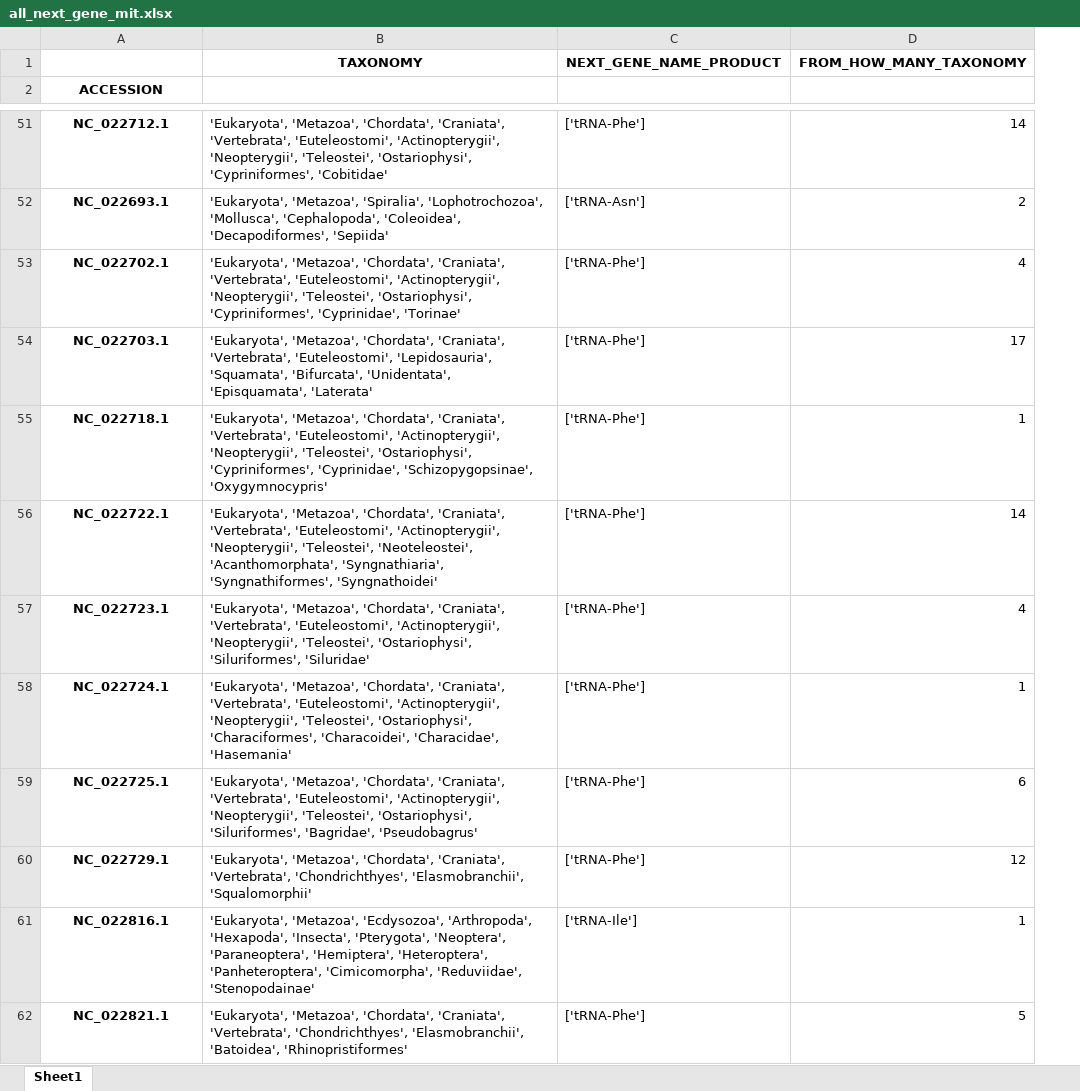
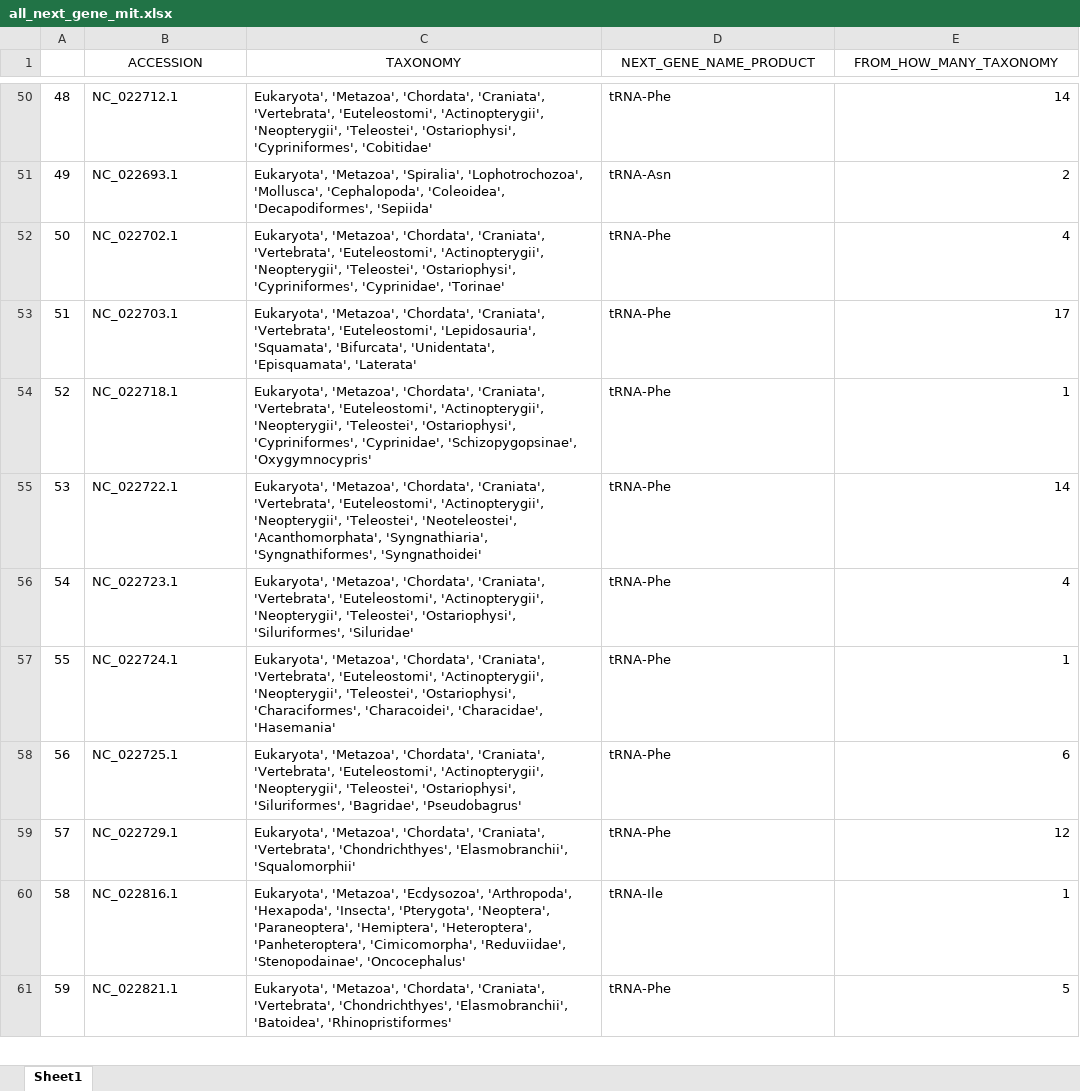
Before and after one commit to rszczygielski/masters_thesis_project, an Excel workbook: results/main_selected_taxonomy/not_selected_mit/all_next_gene_mit.xlsx, sheet Sheet1, drawn as a sheet; only a part is shown, gaps mark what is left out; values as stored, in another font and other column widths than the file's, no borders; removed rows and columns are numbered as before the commit, all else as after; the diff covers the shown part only; the diff names each change by its address in the sheet, - before the commit and + after, or states it on an @@ line.

Commit message:
Full taxonomy when one unique feature, normalization of gene names, count no CR feature

```diff
--- a/results/main_selected_taxonomy/not_selected_mit/all_next_gene_mit.xlsx (sheet Sheet1)
+++ b/results/main_selected_taxonomy/not_selected_mit/all_next_gene_mit.xlsx (sheet Sheet1)
+column A, rows 50-61: 48 | 49 | 50 | 51 | 52 | 53 | 54 | 55 | 56 | 57 | 58 | 59
-row 1:  | TAXONOMY | NEXT_GENE_NAME_PRODUCT | FROM_HOW_MANY_TAXONOMY
-B1:B61 bold: on
+B1:B61 bold: off
-C1: (empty)
+C1: TAXONOMY
-D1: (empty)
+D1: NEXT_GENE_NAME_PRODUCT
-E1: (empty)
+E1: FROM_HOW_MANY_TAXONOMY
-B50:B61 alignment: center
+B50:B61 alignment: left
-C50 (TAXONOMY): 'Eukaryota', 'Metazoa', 'Chordata',…
+C50 (TAXONOMY): Eukaryota', 'Metazoa', 'Chordata',…
-D50 (NEXT_GENE_NAME_PRODUCT): ['tRNA-Phe']
+D50 (NEXT_GENE_NAME_PRODUCT): tRNA-Phe
-C51 (TAXONOMY): 'Eukaryota', 'Metazoa', 'Spiralia',…
+C51 (TAXONOMY): Eukaryota', 'Metazoa', 'Spiralia',…
-D51 (NEXT_GENE_NAME_PRODUCT): ['tRNA-Asn']
+D51 (NEXT_GENE_NAME_PRODUCT): tRNA-Asn
-C52 (TAXONOMY): 'Eukaryota', 'Metazoa', 'Chordata',…
+C52 (TAXONOMY): Eukaryota', 'Metazoa', 'Chordata',…
-D52:D59 (NEXT_GENE_NAME_PRODUCT): ['tRNA-Phe']
+D52:D59 (NEXT_GENE_NAME_PRODUCT): tRNA-Phe
-C53 (TAXONOMY): 'Eukaryota', 'Metazoa', 'Chordata',…
+C53 (TAXONOMY): Eukaryota', 'Metazoa', 'Chordata',…
-C54 (TAXONOMY): 'Eukaryota', 'Metazoa', 'Chordata',…
+C54 (TAXONOMY): Eukaryota', 'Metazoa', 'Chordata',…
-C55 (TAXONOMY): 'Eukaryota', 'Metazoa', 'Chordata',…
+C55 (TAXONOMY): Eukaryota', 'Metazoa', 'Chordata',…
-C56 (TAXONOMY): 'Eukaryota', 'Metazoa', 'Chordata',…
+C56 (TAXONOMY): Eukaryota', 'Metazoa', 'Chordata',…
-C57 (TAXONOMY): 'Eukaryota', 'Metazoa', 'Chordata',…
+C57 (TAXONOMY): Eukaryota', 'Metazoa', 'Chordata',…
-C58 (TAXONOMY): 'Eukaryota', 'Metazoa', 'Chordata',…
+C58 (TAXONOMY): Eukaryota', 'Metazoa', 'Chordata',…
-C59 (TAXONOMY): 'Eukaryota', 'Metazoa', 'Chordata',…
+C59 (TAXONOMY): Eukaryota', 'Metazoa', 'Chordata',…
-C60 (TAXONOMY): 'Eukaryota', 'Metazoa', 'Ecdysozoa', 'Arthropoda', 'Hexapoda', 'Insecta', 'Pterygota', 'Neoptera', 'Paraneoptera', 'Hemiptera', 'Heteroptera', 'Panheteroptera', 'Cimicomorpha', 'Reduviidae', 'Stenopodainae'
+C60 (TAXONOMY): Eukaryota', 'Metazoa', 'Ecdysozoa', 'Arthropoda', 'Hexapoda', 'Insecta', 'Pterygota', 'Neoptera', 'Paraneoptera', 'Hemiptera', 'Heteroptera', 'Panheteroptera', 'Cimicomorpha', 'Reduviidae', 'Stenopodainae', 'Oncocephalus'
-D60 (NEXT_GENE_NAME_PRODUCT): ['tRNA-Ile']
+D60 (NEXT_GENE_NAME_PRODUCT): tRNA-Ile
-C61 (TAXONOMY): 'Eukaryota', 'Metazoa', 'Chordata',…
+C61 (TAXONOMY): Eukaryota', 'Metazoa', 'Chordata',…
-D61 (NEXT_GENE_NAME_PRODUCT): ['tRNA-Phe']
+D61 (NEXT_GENE_NAME_PRODUCT): tRNA-Phe
```
Also changed, not shown: 1556 edited cells and cell formats elsewhere in this sheet, results/main_mitochondrion.xlsx, results/main_selected_taxonomy/not_selected_mit/all_previous_gene_mit.xlsx, 7 other files.
